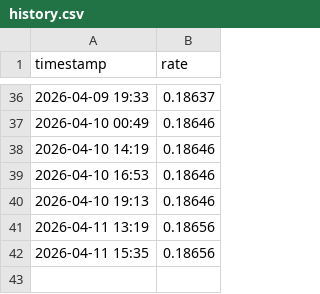
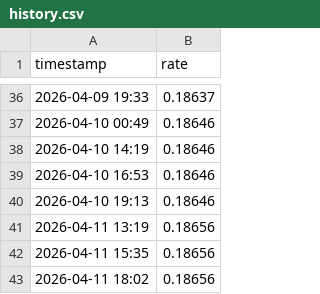
Before and after one commit to irenewu000777-ctrl/-agent, a CSV file: data/history.csv, drawn as a sheet; only a part is shown, gaps mark what is left out.

```diff
--- a/data/history.csv
+++ b/data/history.csv
@@ -42 +42,2 @@ timestamp,rate
 2026-04-11 15:35,0.18656
+2026-04-11 18:02,0.18656
```
